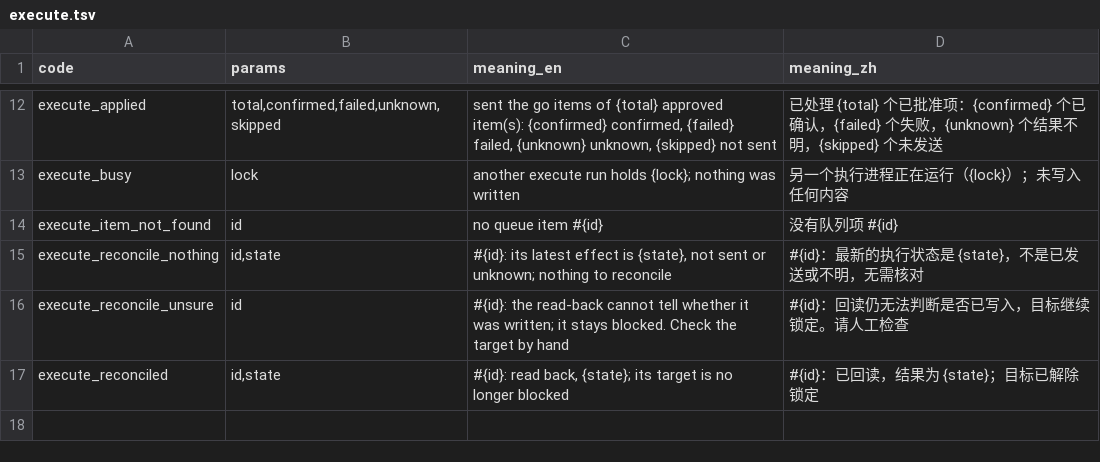
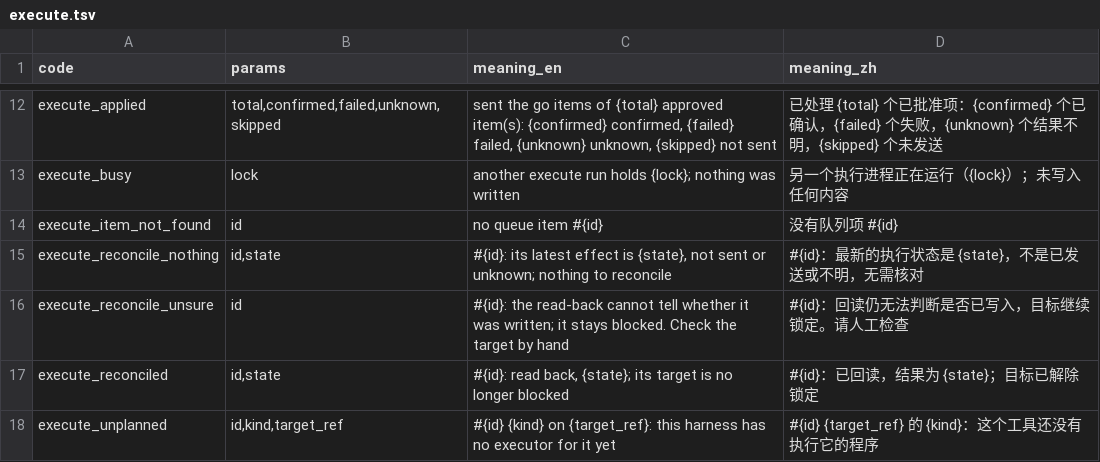
Before and after one commit to thaddeus-growth/Agent-Harness-playbook, a TSV file: kit/message_codes.d/execute.tsv, drawn as a sheet; only a part is shown, gaps mark what is left out.

```diff
--- a/kit/message_codes.d/execute.tsv
+++ b/kit/message_codes.d/execute.tsv
@@ -17 +17,2 @@ execute_reconcile_unsure	id	#{id}: the read-back cannot tell whether it was writ
 execute_reconciled	id,state	#{id}: read back, {state}; its target is no longer blocked	#{id}：已回读，结果为 {state}；目标已解除锁定
+execute_unplanned	id,kind,target_ref	#{id} {kind} on {target_ref}: this harness has no executor for it yet	#{id} {target_ref} 的 {kind}：这个工具还没有执行它的程序
```
Also changed, not shown: kit/message_codes.d/queue.tsv, 43 other files.
